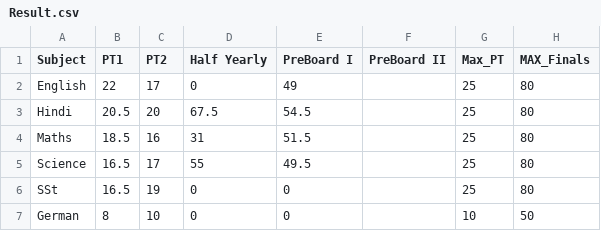
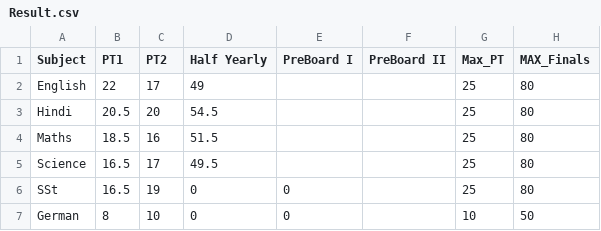
Before and after one commit to Abhyast-Dev/Aadya, a CSV file: Result.csv, drawn as a sheet.

Commit message:
Update Result.csv

```diff
--- a/Result.csv
+++ b/Result.csv
@@ -1,6 +1,6 @@
 Subject,PT1,PT2,Half Yearly,PreBoard I,PreBoard II,Max_PT,MAX_Finals
-English,22,17,0,49,,25,80
-Hindi,20.5,20,67.5,54.5,,25,80
-Maths,18.5,16,31,51.5,,25,80
-Science,16.5,17,55,49.5,,25,80
+English,22,17,49,,,25,80
+Hindi,20.5,20,54.5,,,25,80
+Maths,18.5,16,51.5,,,25,80
+Science,16.5,17,49.5,,,25,80
 SSt,16.5,19,0,0,,25,80
```
